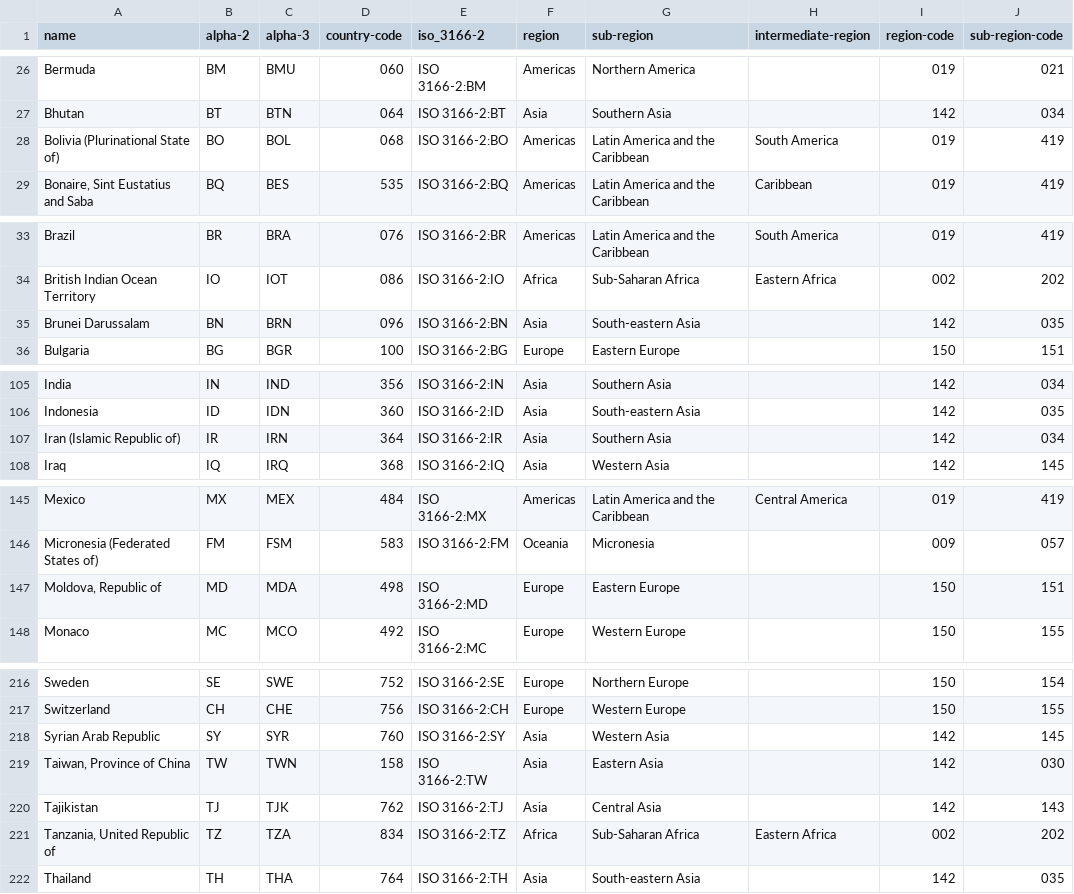
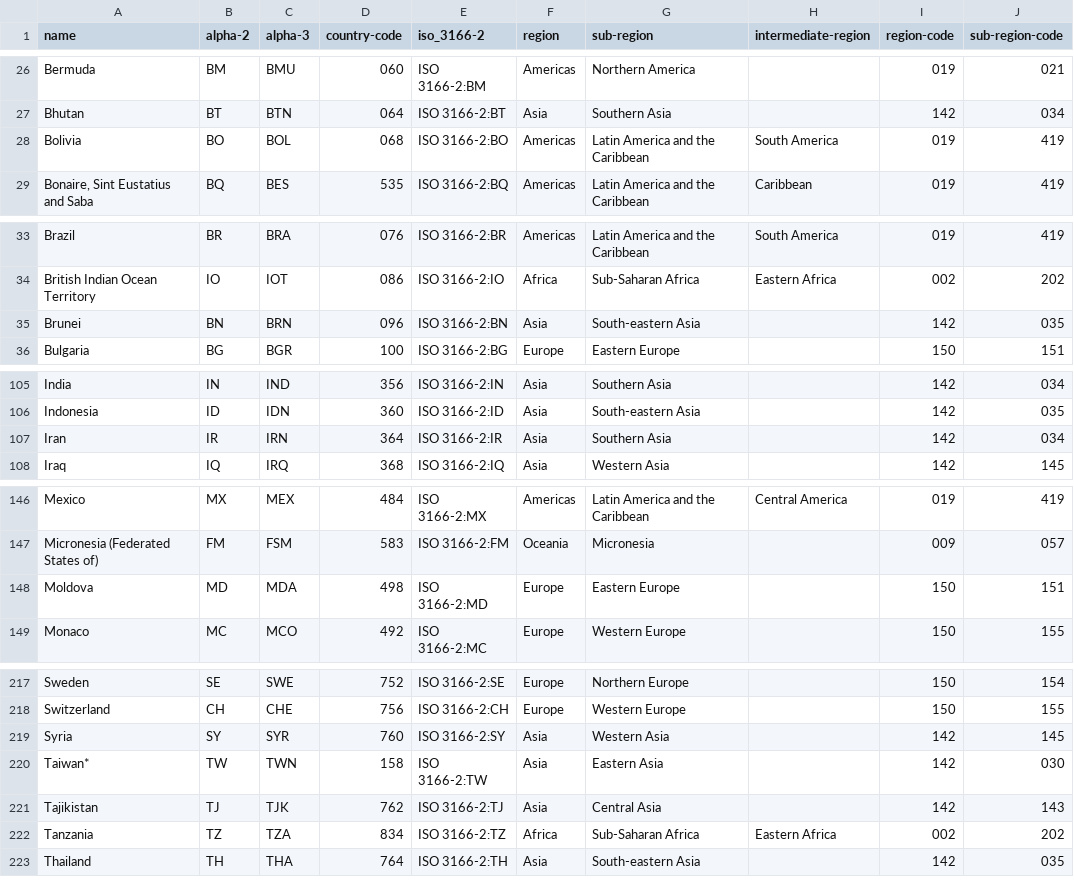
Before and after one commit to milan-odedra/COVID-19-Data-Processing-and-Visualization, a CSV file: Geo/all.csv, drawn as a sheet; only a part is shown, gaps mark what is left out; addresses are those after the commit; the diff covers the shown part only; the diff names each change by its address in the sheet, - before the commit and + after, or states it on an @@ line.

Commit message:
Changing country names in all.csv so ploting works

```diff
--- a/Geo/all.csv
+++ b/Geo/all.csv
-A28 (name): Bolivia (Plurinational State of)
+A28 (name): Bolivia
-A35 (name): Brunei Darussalam
+A35 (name): Brunei
-A107 (name): Iran (Islamic Republic of)
+A107 (name): Iran
-A148 (name): Moldova, Republic of
+A148 (name): Moldova
-A219 (name): Syrian Arab Republic
+A219 (name): Syria
-A220 (name): Taiwan, Province of China
+A220 (name): Taiwan*
-A222 (name): Tanzania, United Republic of
+A222 (name): Tanzania
```
Also changed, not shown: 1 added row and 12 edited cells elsewhere in this file, 7 other files.
